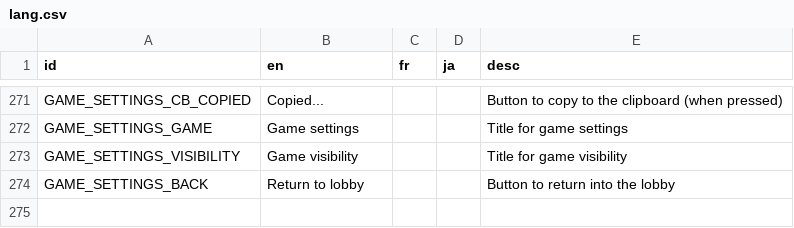
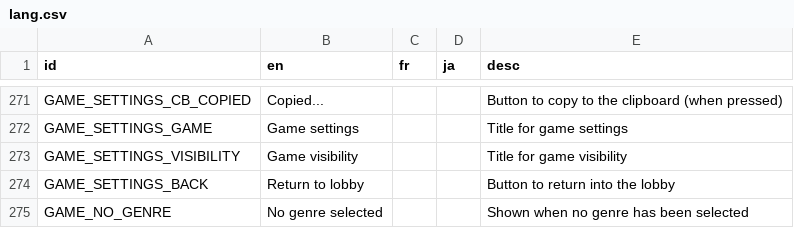
Before and after one commit to victorviterbo/Transcendance, a CSV file: services/frontend/public/localization/lang.csv, drawn as a sheet; only a part is shown, gaps mark what is left out; the diff names each change by its address in the sheet, - before the commit and + after, or states it on an @@ line.

```diff
--- a/services/frontend/public/localization/lang.csv
+++ b/services/frontend/public/localization/lang.csv
+row 275: GAME_NO_GENRE | No genre selected |  |  | Shown when no genre has been selected
```
Also changed, not shown: 5 other files.
